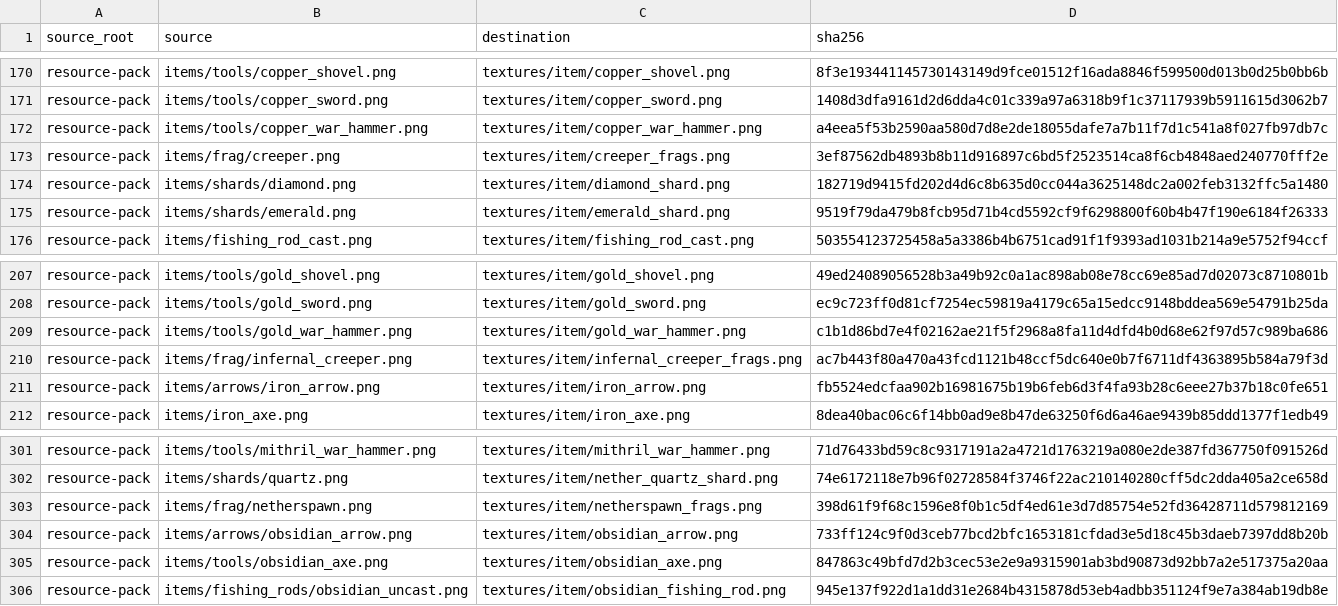
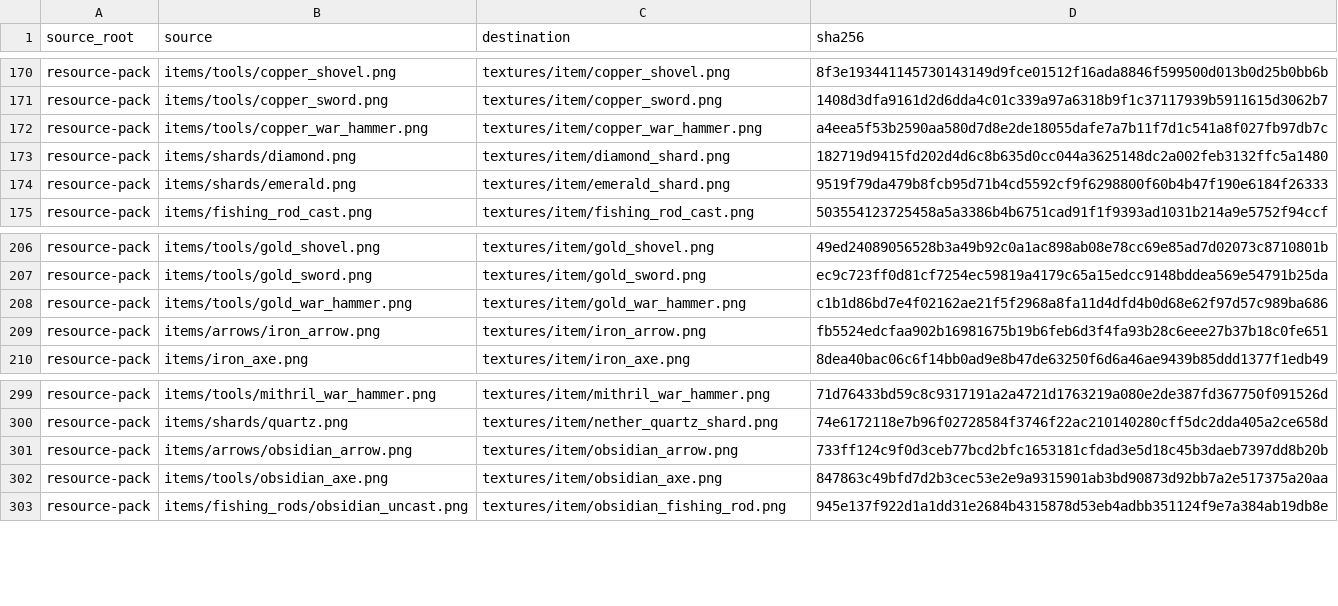
Before and after one commit to inxups/inf-x, a TSV file: src/main/resources/assets/infx/mite_texture_manifest.tsv, drawn as a sheet; only a part is shown, gaps mark what is left out.

Commit message:
fix: remove creeper fragment items

```diff
--- a/src/main/resources/assets/infx/mite_texture_manifest.tsv
+++ b/src/main/resources/assets/infx/mite_texture_manifest.tsv
@@ -172,3 +172,2 @@ resource-pack	items/tools/copper_sword.png	textures/item/copper_sword.png	1408d3
 resource-pack	items/tools/copper_war_hammer.png	textures/item/copper_war_hammer.png	a4eea5f53b2590aa580d7d8e2de18055dafe7a7b11f7d1c541a8f027fb97db7c
-resource-pack	items/frag/creeper.png	textures/item/creeper_frags.png	3ef87562db4893b8b11d916897c6bd5f2523514ca8f6cb4848aed240770fff2e
 resource-pack	items/shards/diamond.png	textures/item/diamond_shard.png	182719d9415fd202d4d6c8b635d0cc044a3625148dc2a002feb3132ffc5a1480
@@ -209,3 +208,2 @@ resource-pack	items/tools/gold_sword.png	textures/item/gold_sword.png	ec9c723ff0
 resource-pack	items/tools/gold_war_hammer.png	textures/item/gold_war_hammer.png	c1b1d86bd7e4f02162ae21f5f2968a8fa11d4dfd4b0d68e62f97d57c989ba686
-resource-pack	items/frag/infernal_creeper.png	textures/item/infernal_creeper_frags.png	ac7b443f80a470a43fcd1121b48ccf5dc640e0b7f6711df4363895b584a79f3d
 resource-pack	items/arrows/iron_arrow.png	textures/item/iron_arrow.png	fb5524edcfaa902b16981675b19b6feb6d3f4fa93b28c6eee27b37b18c0fe651
@@ -302,3 +300,2 @@ resource-pack	items/tools/mithril_war_hammer.png	textures/item/mithril_war_hamme
 resource-pack	items/shards/quartz.png	textures/item/nether_quartz_shard.png	74e6172118e7b96f02728584f3746f22ac210140280cff5dc2dda405a2ce658d
-resource-pack	items/frag/netherspawn.png	textures/item/netherspawn_frags.png	398d61f9f68c1596e8f0b1c5df4ed61e3d7d85754e52fd36428711d579812169
 resource-pack	items/arrows/obsidian_arrow.png	textures/item/obsidian_arrow.png	733ff124c9f0d3ceb77bcd2bfc1653181cfdad3e5d18c45b3daeb7397dd8b20b
```
Also changed, not shown: 12 other files.
